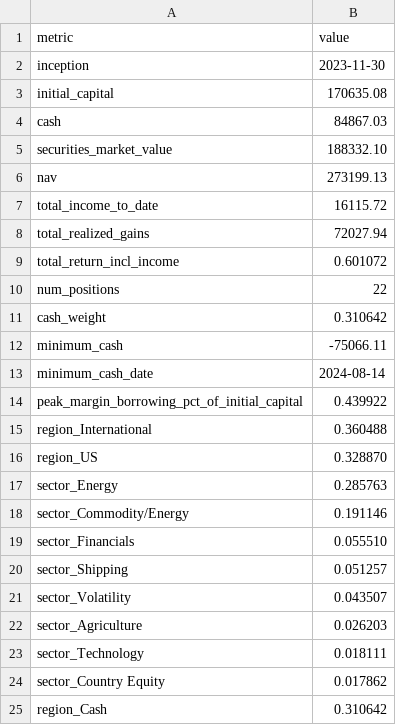
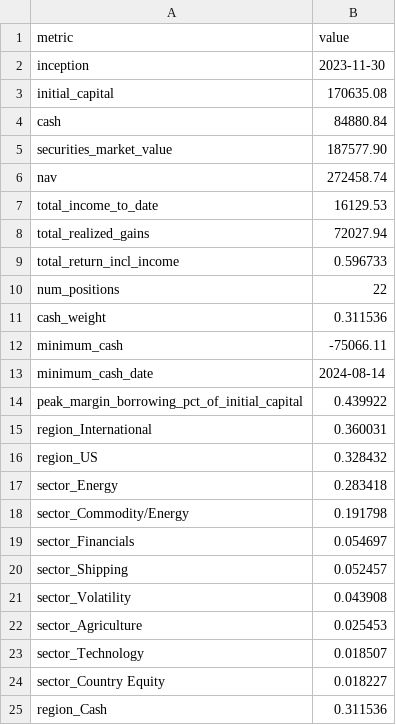
Before and after one commit to JamesKostohryz/trs-portfolio-feed, a CSV file: data/dashboard.csv, drawn as a sheet.

```diff
--- a/data/dashboard.csv
+++ b/data/dashboard.csv
@@ -3,10 +3,10 @@ inception,2023-11-30
 initial_capital,170635.08
-cash,84867.03
-securities_market_value,188332.10
-nav,273199.13
-total_income_to_date,16115.72
+cash,84880.84
+securities_market_value,187577.90
+nav,272458.74
+total_income_to_date,16129.53
 total_realized_gains,72027.94
-total_return_incl_income,0.601072
+total_return_incl_income,0.596733
 num_positions,22
-cash_weight,0.310642
+cash_weight,0.311536
 minimum_cash,-75066.11
@@ -14,12 +14,12 @@ minimum_cash_date,2024-08-14
 peak_margin_borrowing_pct_of_initial_capital,0.439922
-region_International,0.360488
-region_US,0.328870
-sector_Energy,0.285763
-sector_Commodity/Energy,0.191146
-sector_Financials,0.055510
-sector_Shipping,0.051257
-sector_Volatility,0.043507
-sector_Agriculture,0.026203
-sector_Technology,0.018111
-sector_Country Equity,0.017862
-region_Cash,0.310642
+region_International,0.360031
+region_US,0.328432
+sector_Energy,0.283418
+sector_Commodity/Energy,0.191798
+sector_Financials,0.054697
+sector_Shipping,0.052457
+sector_Volatility,0.043908
+sector_Agriculture,0.025453
+sector_Technology,0.018507
+sector_Country Equity,0.018227
+region_Cash,0.311536
```
Also changed, not shown: data/income.csv, data/income_history.csv, 3 other files.
